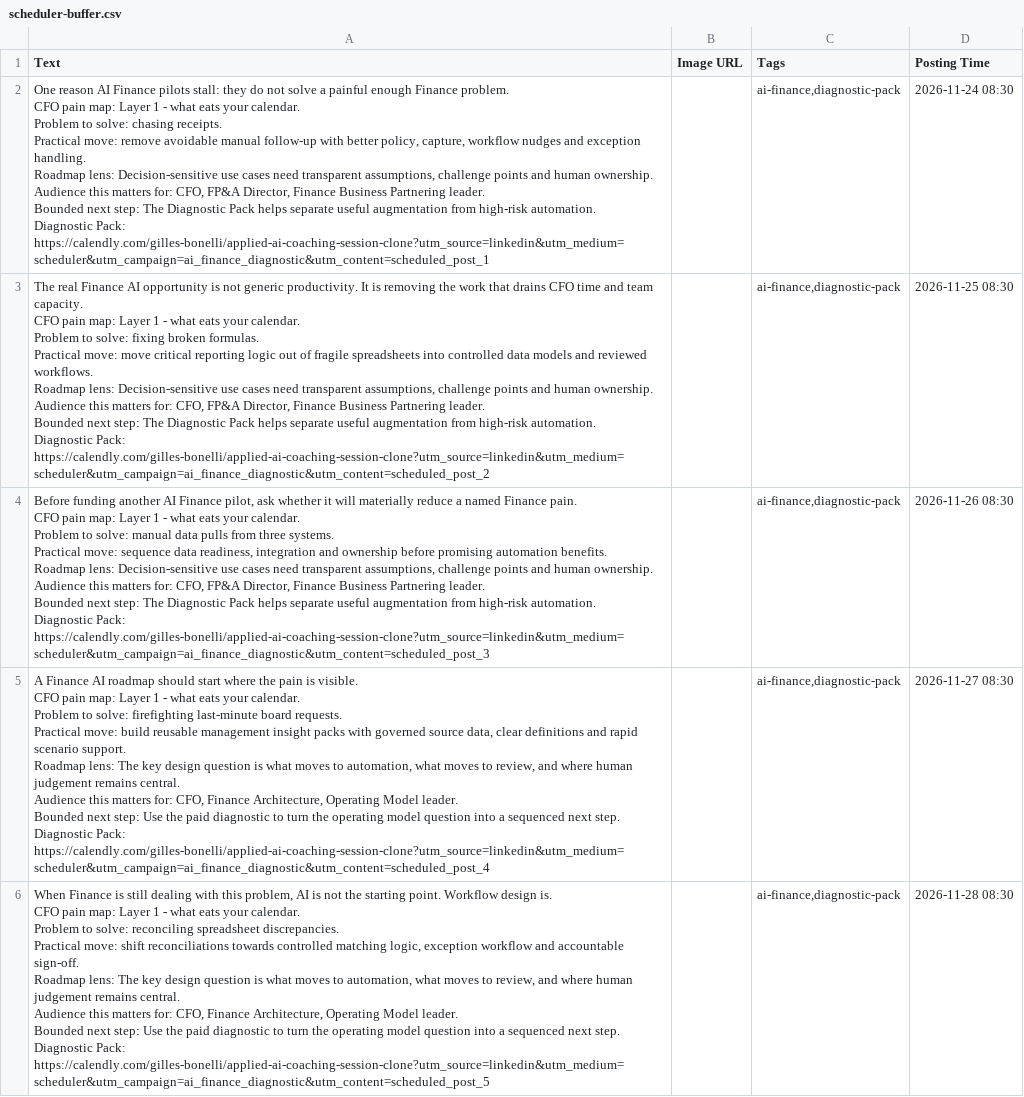
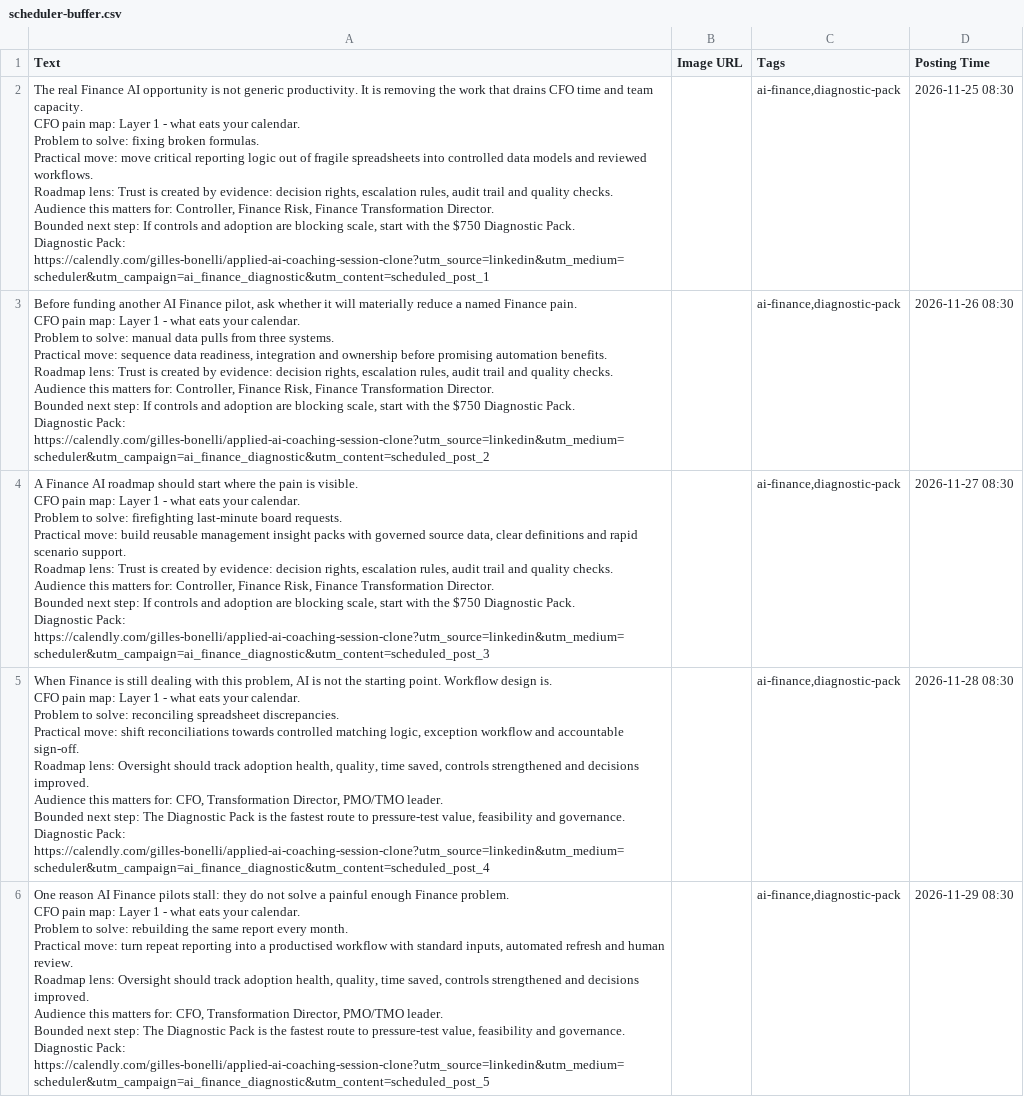
Before and after one commit to CEOFOUNDER/STNM_FT, a CSV file: traffic-console/generated/scheduler-buffer.csv, drawn as a sheet; removed rows and columns are numbered as before the commit, all else as after; ↵ is a line break in a cell; the diff names each change by its address in the sheet, - before the commit and + after, or states it on an @@ line.

```diff
--- a/traffic-console/generated/scheduler-buffer.csv
+++ b/traffic-console/generated/scheduler-buffer.csv
-row 2: One reason AI Finance pilots stall: they do not solve a painful enough Finance problem. ↵ CFO pain map: Layer 1 - what eats your calendar. ↵ Problem to solve: chasing receipts. ↵ Practical move: remove avoidable manual follow-up with better policy, capture, workflow nudges and exception handling. ↵ Roadmap lens: Decision-sensitive use cases need transparent assumptions, challenge points and human ownership. ↵ Audience this matters for: CFO, FP&A Director, Finance Business Partnering leader. ↵ Bounded next step: The Diagnostic Pack helps separate useful augmentation from high-risk automation. ↵ Diagnostic Pack: https://calendly.com/gilles-bonelli/applied-ai-coaching-session-clone?utm_source=linkedin&utm_medium=scheduler&utm_campaign=ai_finance_diagnostic&utm_content=scheduled_post_1 |  | ai-finance,diagnostic-pack | 2026-11-24 08:30
-A2 (Text): …Roadmap lens: Decision-sensitive use cases need transparent assumptions, challenge points and human ownership. ↵ Audience this matters for: CFO, FP&A Director, Finance Business Partnering leader. ↵ Bounded next step: The Diagnostic Pack helps separate useful augmentation from high-risk automation. ↵ Diagnostic Pack: https://calendly.com/gilles-bonelli/applied-ai-coaching-session-clone?utm_source=linkedin&utm_medium=scheduler&utm_campaign=ai_finance_diagnostic&utm_content=scheduled_post_2
+A2 (Text): …Roadmap lens: Trust is created by evidence: decision rights, escalation rules, audit trail and quality checks. ↵ Audience this matters for: Controller, Finance Risk, Finance Transformation Director. ↵ Bounded next step: If controls and adoption are blocking scale, start with the $750 Diagnostic Pack. ↵ Diagnostic Pack: https://calendly.com/gilles-bonelli/applied-ai-coaching-session-clone?utm_source=linkedin&utm_medium=scheduler&utm_campaign=ai_finance_diagnostic&utm_content=scheduled_post_1
-A3 (Text): …Roadmap lens: Decision-sensitive use cases need transparent assumptions, challenge points and human ownership. ↵ Audience this matters for: CFO, FP&A Director, Finance Business Partnering leader. ↵ Bounded next step: The Diagnostic Pack helps separate useful augmentation from high-risk automation. ↵ Diagnostic Pack: https://calendly.com/gilles-bonelli/applied-ai-coaching-session-clone?utm_source=linkedin&utm_medium=scheduler&utm_campaign=ai_finance_diagnostic&utm_content=scheduled_post_3
+A3 (Text): …Roadmap lens: Trust is created by evidence: decision rights, escalation rules, audit trail and quality checks. ↵ Audience this matters for: Controller, Finance Risk, Finance Transformation Director. ↵ Bounded next step: If controls and adoption are blocking scale, start with the $750 Diagnostic Pack. ↵ Diagnostic Pack: https://calendly.com/gilles-bonelli/applied-ai-coaching-session-clone?utm_source=linkedin&utm_medium=scheduler&utm_campaign=ai_finance_diagnostic&utm_content=scheduled_post_2
-A4 (Text): …Roadmap lens: The key design question is what moves to automation, what moves to review, and where human judgement remains central. ↵ Audience this matters for: CFO, Finance Architecture, Operating Model leader. ↵ Bounded next step: Use the paid diagnostic to turn the operating model question into a sequenced next step. ↵ Diagnostic Pack: https://calendly.com/gilles-bonelli/applied-ai-coaching-session-clone?utm_source=linkedin&utm_medium=scheduler&utm_campaign=ai_finance_diagnostic&utm_content=scheduled_post_4
+A4 (Text): …Roadmap lens: Trust is created by evidence: decision rights, escalation rules, audit trail and quality checks. ↵ Audience this matters for: Controller, Finance Risk, Finance Transformation Director. ↵ Bounded next step: If controls and adoption are blocking scale, start with the $750 Diagnostic Pack. ↵ Diagnostic Pack: https://calendly.com/gilles-bonelli/applied-ai-coaching-session-clone?utm_source=linkedin&utm_medium=scheduler&utm_campaign=ai_finance_diagnostic&utm_content=scheduled_post_3
-A5 (Text): …Roadmap lens: The key design question is what moves to automation, what moves to review, and where human judgement remains central. ↵ Audience this matters for: CFO, Finance Architecture, Operating Model leader. ↵ Bounded next step: Use the paid diagnostic to turn the operating model question into a sequenced next step. ↵ Diagnostic Pack: https://calendly.com/gilles-bonelli/applied-ai-coaching-session-clone?utm_source=linkedin&utm_medium=scheduler&utm_campaign=ai_finance_diagnostic&utm_content=scheduled_post_5
+A5 (Text): …Roadmap lens: Oversight should track adoption health, quality, time saved, controls strengthened and decisions improved. ↵ Audience this matters for: CFO, Transformation Director, PMO/TMO leader. ↵ Bounded next step: The Diagnostic Pack is the fastest route to pressure-test value, feasibility and governance. ↵ Diagnostic Pack: https://calendly.com/gilles-bonelli/applied-ai-coaching-session-clone?utm_source=linkedin&utm_medium=scheduler&utm_campaign=ai_finance_diagnostic&utm_content=scheduled_post_4
+row 6: One reason AI Finance pilots stall: they do not solve a painful enough Finance problem. ↵ CFO pain map: Layer 1 - what eats your calendar. ↵ Problem to solve: rebuilding the same report every month. ↵ Practical move: turn repeat reporting into a productised workflow with standard inputs, automated refresh and human review. ↵ Roadmap lens: Oversight should track adoption health, quality, time saved, controls strengthened and decisions improved. ↵ Audience this matters for: CFO, Transformation Director, PMO/TMO leader. ↵ Bounded next step: The Diagnostic Pack is the fastest route to pressure-test value, feasibility and governance. ↵ Diagnostic Pack: https://calendly.com/gilles-bonelli/applied-ai-coaching-session-clone?utm_source=linkedin&utm_medium=scheduler&utm_campaign=ai_finance_diagnostic&utm_content=scheduled_post_5 |  | ai-finance,diagnostic-pack | 2026-11-29 08:30
```
Also changed, not shown: 2 other files.
